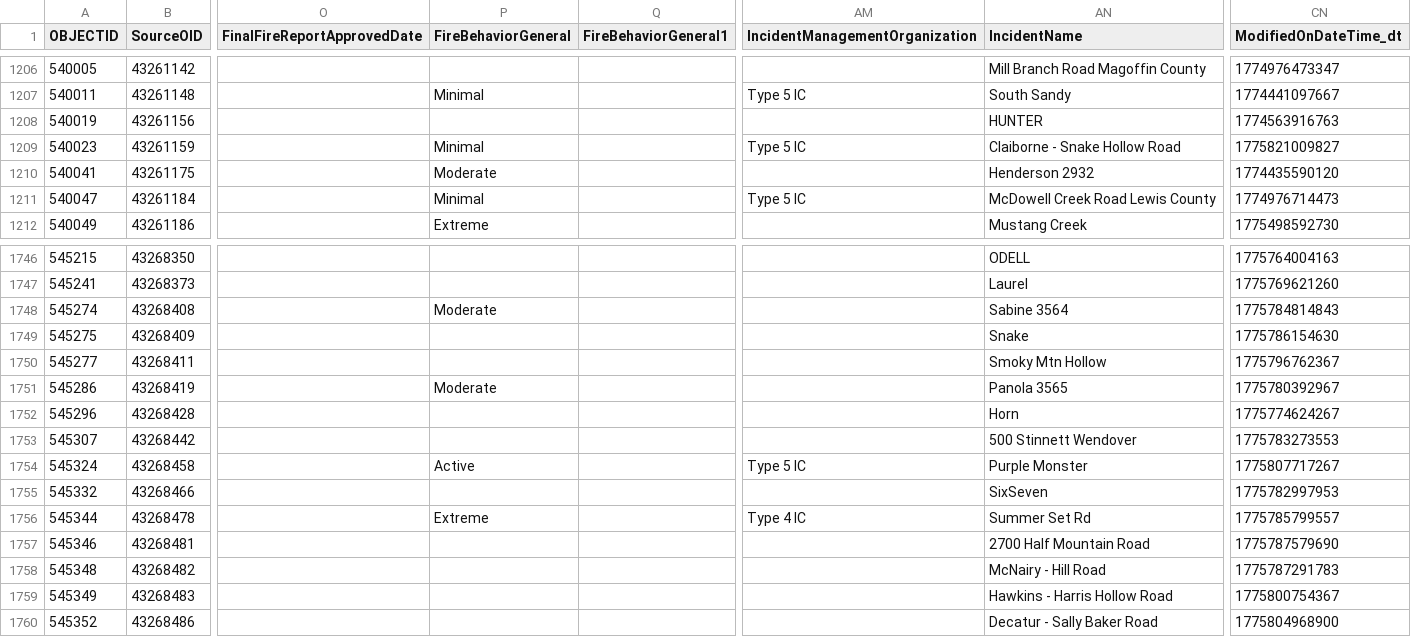
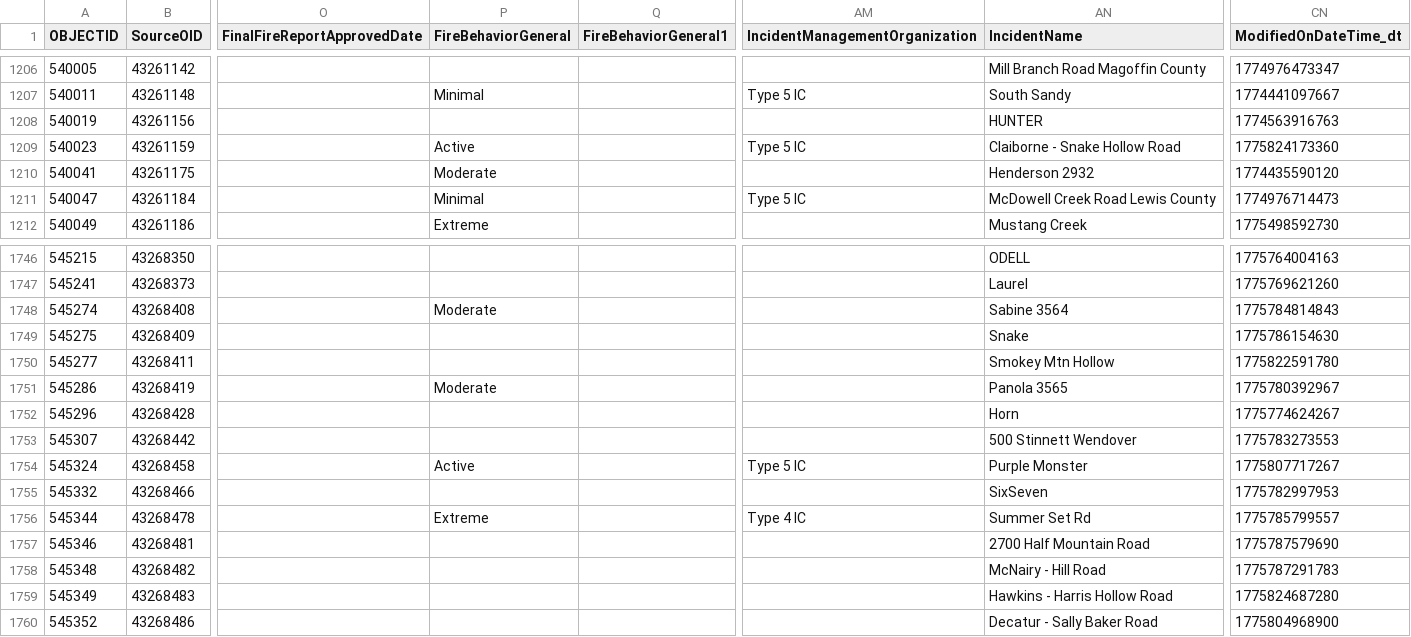
Before and after one commit to githamm/wildfire-tracker, a CSV file: data/wildfire_ytd.csv, drawn as a sheet; only a part is shown, gaps mark what is left out; the diff names each change by its address in the sheet, - before the commit and + after, or states it on an @@ line.

```diff
--- a/data/wildfire_ytd.csv
+++ b/data/wildfire_ytd.csv
-P1209 (FireBehaviorGeneral): Minimal
+P1209 (FireBehaviorGeneral): Active
-CN1209 (ModifiedOnDateTime_dt): 1775821009827
+CN1209 (ModifiedOnDateTime_dt): 1775824173360
-AN1750 (IncidentName): Smoky Mtn Hollow
+AN1750 (IncidentName): Smokey Mtn Hollow
-CN1750 (ModifiedOnDateTime_dt): 1775796762367
+CN1750 (ModifiedOnDateTime_dt): 1775822591780
-CN1759 (ModifiedOnDateTime_dt): 1775800754367
+CN1759 (ModifiedOnDateTime_dt): 1775824687280
```
